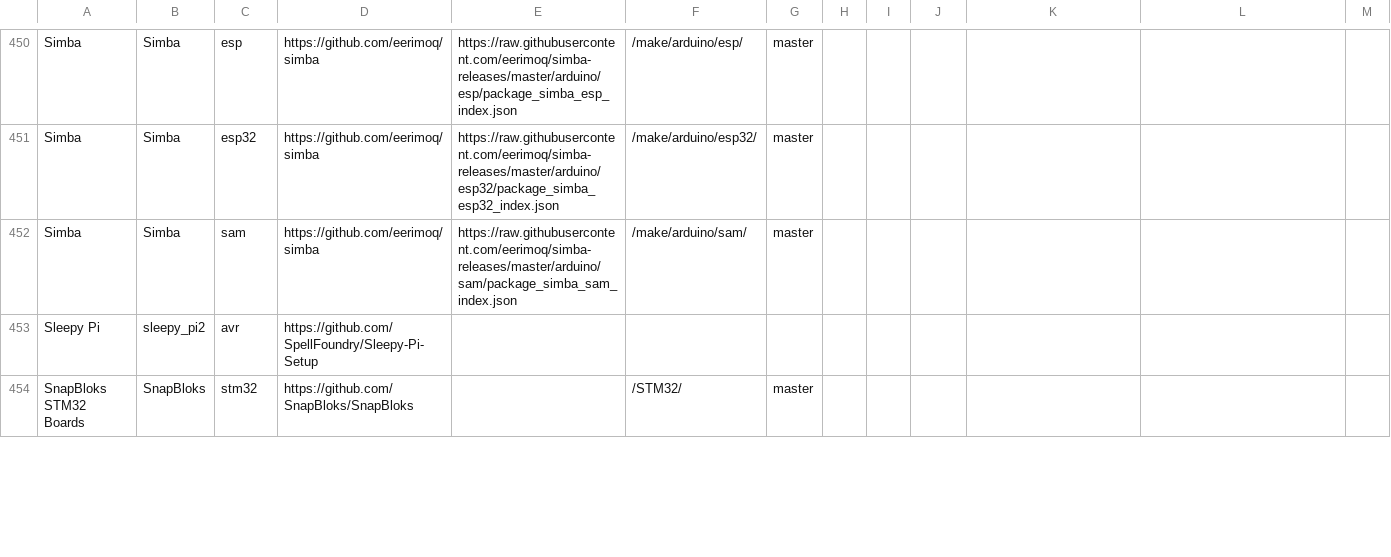
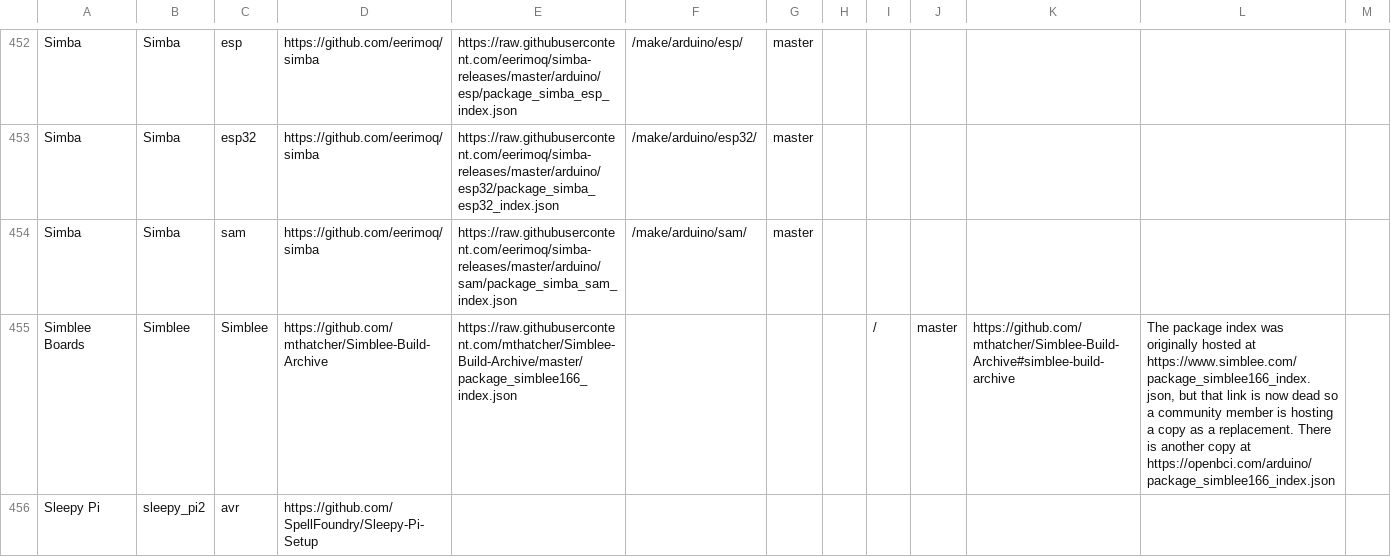
Before and after one commit to per1234/inoplatforms, a TSV file: ino-hardware-package-list.tsv, drawn as a sheet; only a part is shown, gaps mark what is left out; the shorter side is filled out with more unchanged rows; the diff covers the shown part only.

Commit message:
Add more platforms

```diff
--- a/ino-hardware-package-list.tsv
+++ b/ino-hardware-package-list.tsv
@@ -452,2 +454,3 @@ Simba	Simba	esp32	https://github.com/eerimoq/simba	https://raw.githubusercontent
 Simba	Simba	sam	https://github.com/eerimoq/simba	https://raw.githubusercontent.com/eerimoq/simba-releases/master/arduino/sam/package_simba_sam_index.json	/make/arduino/sam/	master						
+Simblee Boards	Simblee	Simblee	https://github.com/mthatcher/Simblee-Build-Archive	https://raw.githubusercontent.com/mthatcher/Simblee-Build-Archive/master/package_simblee166_index.json				/	master	https://github.com/mthatcher/Simblee-Build-Archive#simblee-build-archive	The package index was originally hosted at https://www.simblee.com/package_simblee166_index.json, but that link is now dead so a community member is hosting a copy as a replacement. There is another copy at https://openbci.com/arduino/package_simblee166_index.json	
 Sleepy Pi	sleepy_pi2	avr	https://github.com/SpellFoundry/Sleepy-Pi-Setup									
```
Also changed, not shown: 3 added rows elsewhere in this file.
